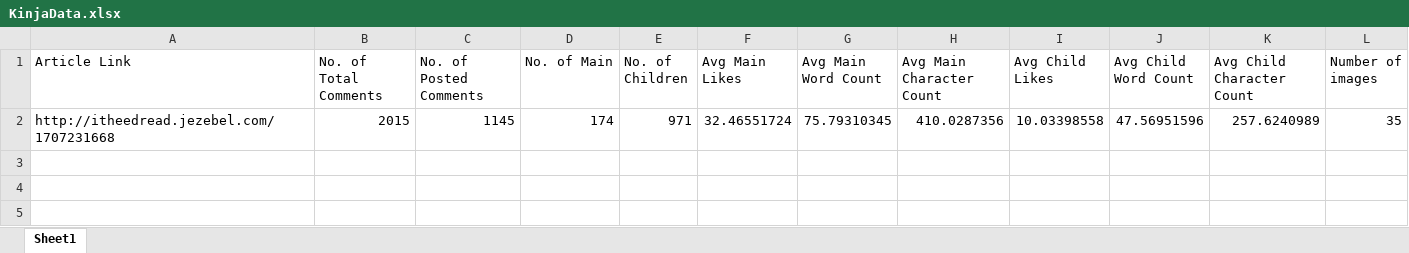
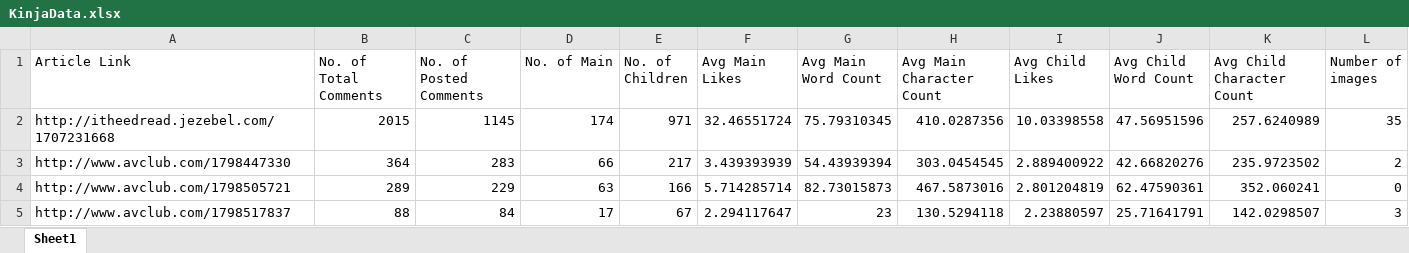
Before and after one commit to filipfabiszak/Comment-Sentiment-Analysis, an Excel workbook: KinjaData.xlsx, sheet Sheet1, drawn as a sheet; values as stored, in another font and other column widths than the file's, no borders; the diff names each change by its address in the sheet, - before the commit and + after, or states it on an @@ line.

```diff
--- a/KinjaData.xlsx (sheet Sheet1)
+++ b/KinjaData.xlsx (sheet Sheet1)
+row 3: http://www.avclub.com/1798447330 | 364 | 283 | 66 | 217 | 3.439393939 | 54.43939394 | 303.0454545 | 2.889400922 | 42.66820276 | 235.9723502 | 2
+row 4: http://www.avclub.com/1798505721 | 289 | 229 | 63 | 166 | 5.714285714 | 82.73015873 | 467.5873016 | 2.801204819 | 62.47590361 | 352.060241 | 0
+row 5: http://www.avclub.com/1798517837 | 88 | 84 | 17 | 67 | 2.294117647 | 23 | 130.5294118 | 2.23880597 | 25.71641791 | 142.0298507 | 3
```
Also changed, not shown: KinjaArticles.xlsx, KinjaComments.xlsx, 3 other files.
